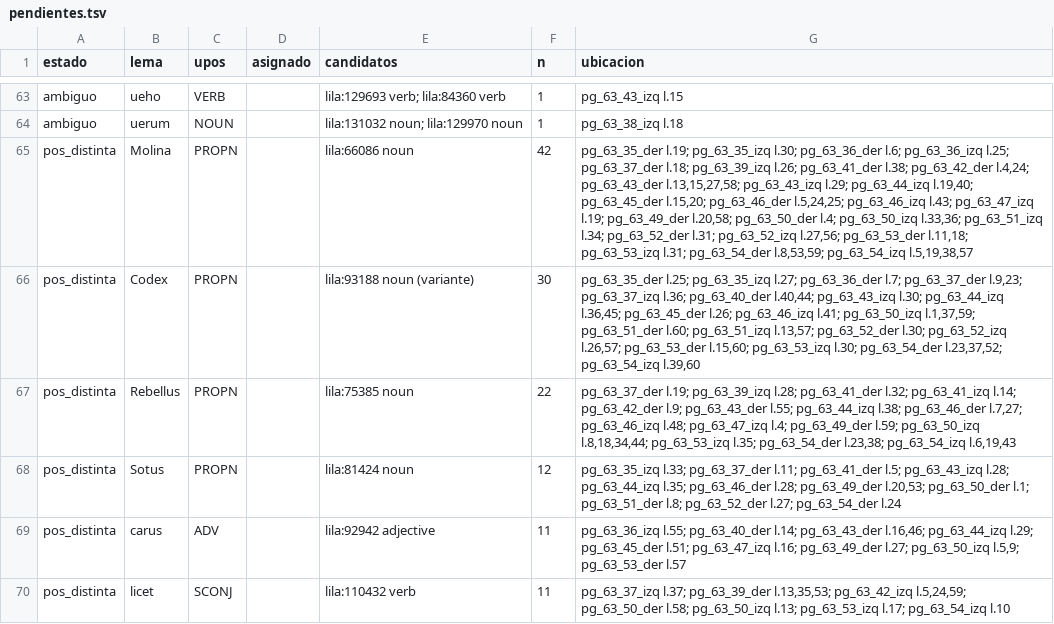
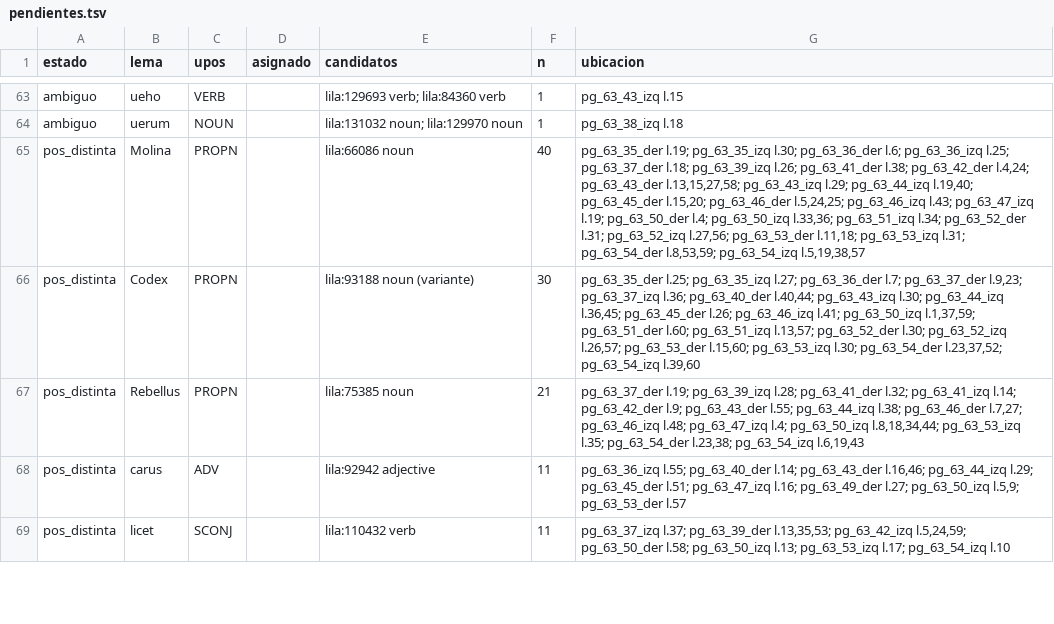
Before and after one commit to afvial/onate, a TSV file: lila/pendientes.tsv, drawn as a sheet; only a part is shown, gaps mark what is left out; the diff covers the shown part only.

```diff
--- a/lila/pendientes.tsv
+++ b/lila/pendientes.tsv
@@ -64,6 +64,5 @@ ambiguo	ueho	VERB		lila:129693 verb; lila:84360 verb	1	pg_63_43_izq l.15
 ambiguo	uerum	NOUN		lila:131032 noun; lila:129970 noun	1	pg_63_38_izq l.18
-pos_distinta	Molina	PROPN		lila:66086 noun	42	pg_63_35_der l.19; pg_63_35_izq l.30; pg_63_36_der l.6; pg_63_36_izq l.25; pg_63_37_der l.18; pg_63_39_izq l.26; pg_63_41_der l.38; pg_63_42_der l.4,24; pg_63_43_der l.13,15,27,58; pg_63_43_izq l.29; pg_63_44_izq l.19,40; pg_63_45_der l.15,20; pg_63_46_der l.5,24,25; pg_63_46_izq l.43; pg_63_47_izq l.19; pg_63_49_der l.20,58; pg_63_50_der l.4; pg_63_50_izq l.33,36; pg_63_51_izq l.34; pg_63_52_der l.31; pg_63_52_izq l.27,56; pg_63_53_der l.11,18; pg_63_53_izq l.31; pg_63_54_der l.8,53,59; pg_63_54_izq l.5,19,38,57
+pos_distinta	Molina	PROPN		lila:66086 noun	40	pg_63_35_der l.19; pg_63_35_izq l.30; pg_63_36_der l.6; pg_63_36_izq l.25; pg_63_37_der l.18; pg_63_39_izq l.26; pg_63_41_der l.38; pg_63_42_der l.4,24; pg_63_43_der l.13,15,27,58; pg_63_43_izq l.29; pg_63_44_izq l.19,40; pg_63_45_der l.15,20; pg_63_46_der l.5,24,25; pg_63_46_izq l.43; pg_63_47_izq l.19; pg_63_50_der l.4; pg_63_50_izq l.33,36; pg_63_51_izq l.34; pg_63_52_der l.31; pg_63_52_izq l.27,56; pg_63_53_der l.11,18; pg_63_53_izq l.31; pg_63_54_der l.8,53,59; pg_63_54_izq l.5,19,38,57
 pos_distinta	Codex	PROPN		lila:93188 noun (variante)	30	pg_63_35_der l.25; pg_63_35_izq l.27; pg_63_36_der l.7; pg_63_37_der l.9,23; pg_63_37_izq l.36; pg_63_40_der l.40,44; pg_63_43_izq l.30; pg_63_44_izq l.36,45; pg_63_45_der l.26; pg_63_46_izq l.41; pg_63_50_izq l.1,37,59; pg_63_51_der l.60; pg_63_51_izq l.13,57; pg_63_52_der l.30; pg_63_52_izq l.26,57; pg_63_53_der l.15,60; pg_63_53_izq l.30; pg_63_54_der l.23,37,52; pg_63_54_izq l.39,60
-pos_distinta	Rebellus	PROPN		lila:75385 noun	22	pg_63_37_der l.19; pg_63_39_izq l.28; pg_63_41_der l.32; pg_63_41_izq l.14; pg_63_42_der l.9; pg_63_43_der l.55; pg_63_44_izq l.38; pg_63_46_der l.7,27; pg_63_46_izq l.48; pg_63_47_izq l.4; pg_63_49_der l.59; pg_63_50_izq l.8,18,34,44; pg_63_53_izq l.35; pg_63_54_der l.23,38; pg_63_54_izq l.6,19,43
-pos_distinta	Sotus	PROPN		lila:81424 noun	12	pg_63_35_izq l.33; pg_63_37_der l.11; pg_63_41_der l.5; pg_63_43_izq l.28; pg_63_44_izq l.35; pg_63_46_der l.28; pg_63_49_der l.20,53; pg_63_50_der l.1; pg_63_51_der l.8; pg_63_52_der l.27; pg_63_54_der l.24
+pos_distinta	Rebellus	PROPN		lila:75385 noun	21	pg_63_37_der l.19; pg_63_39_izq l.28; pg_63_41_der l.32; pg_63_41_izq l.14; pg_63_42_der l.9; pg_63_43_der l.55; pg_63_44_izq l.38; pg_63_46_der l.7,27; pg_63_46_izq l.48; pg_63_47_izq l.4; pg_63_50_izq l.8,18,34,44; pg_63_53_izq l.35; pg_63_54_der l.23,38; pg_63_54_izq l.6,19,43
 pos_distinta	carus	ADV		lila:92942 adjective	11	pg_63_36_izq l.55; pg_63_40_der l.14; pg_63_43_der l.16,46; pg_63_44_izq l.29; pg_63_45_der l.51; pg_63_47_izq l.16; pg_63_49_der l.27; pg_63_50_izq l.5,9; pg_63_53_der l.57
```
Also changed, not shown: 2 added rows, 9 removed rows and 2 edited cells elsewhere in this file, lila/paginas/pg_63_49_der.tsv, 10 other files.
